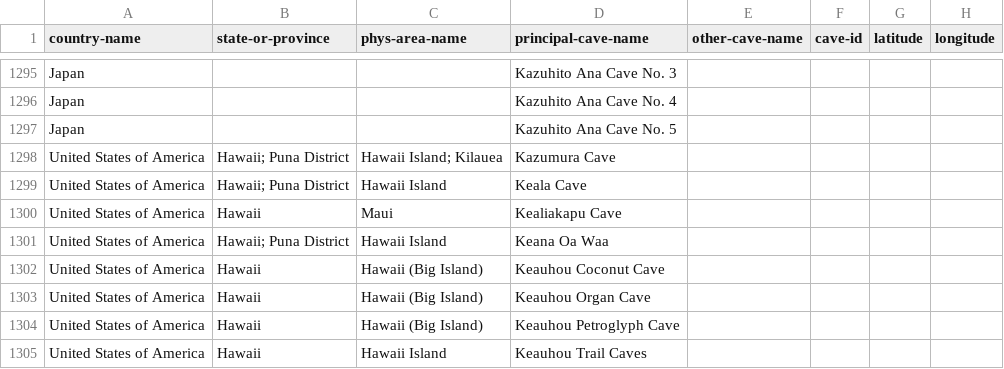
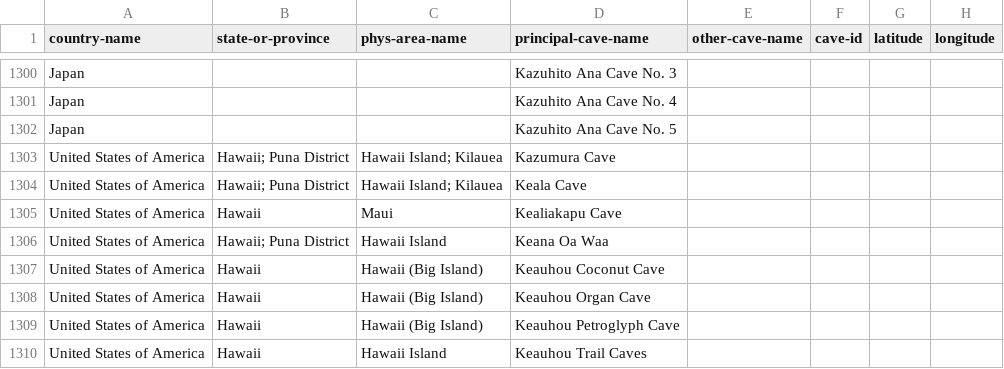
Before and after one commit to nschorgh/CaveXML, a CSV file: allcaves-database.csv, drawn as a sheet; only a part is shown, gaps mark what is left out; addresses are those after the commit; the diff covers the shown part only; the diff names each change by its address in the sheet, - before the commit and + after, or states it on an @@ line.

```diff
--- a/allcaves-database.csv
+++ b/allcaves-database.csv
-C1304 (phys-area-name): Hawaii Island
+C1304 (phys-area-name): Hawaii Island; Kilauea
```
Also changed, not shown: 13 added rows and 26 edited cells elsewhere in this file, 8 other files.
